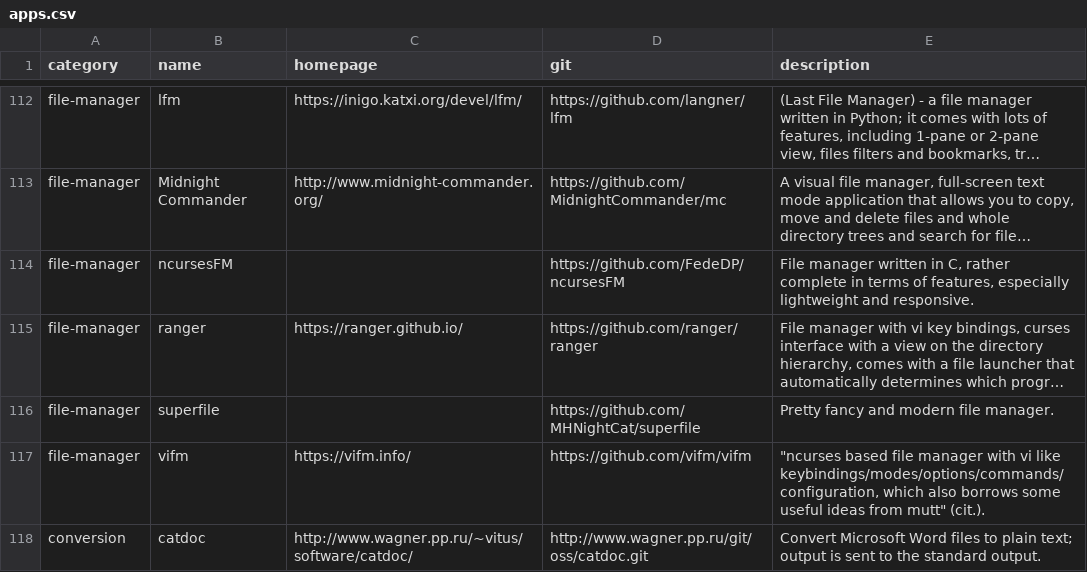
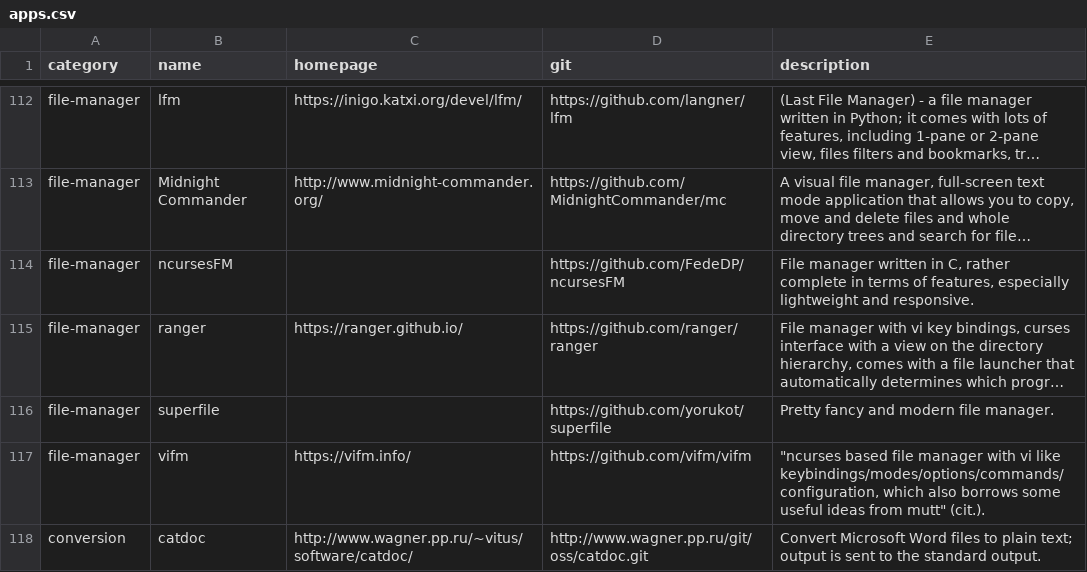
Before and after one commit to toolleeo/awesome-cli-apps-in-a-csv, a CSV file: data/apps.csv, drawn as a sheet; only a part is shown, gaps mark what is left out; long unchanged cells end in …; the diff names each change by its address in the sheet, - before the commit and + after, or states it on an @@ line.

Commit message:
update URL for superfile

```diff
--- a/data/apps.csv
+++ b/data/apps.csv
-D116 (git): https://github.com/MHNightCat/superfile
+D116 (git): https://github.com/yorukot/superfile
```
